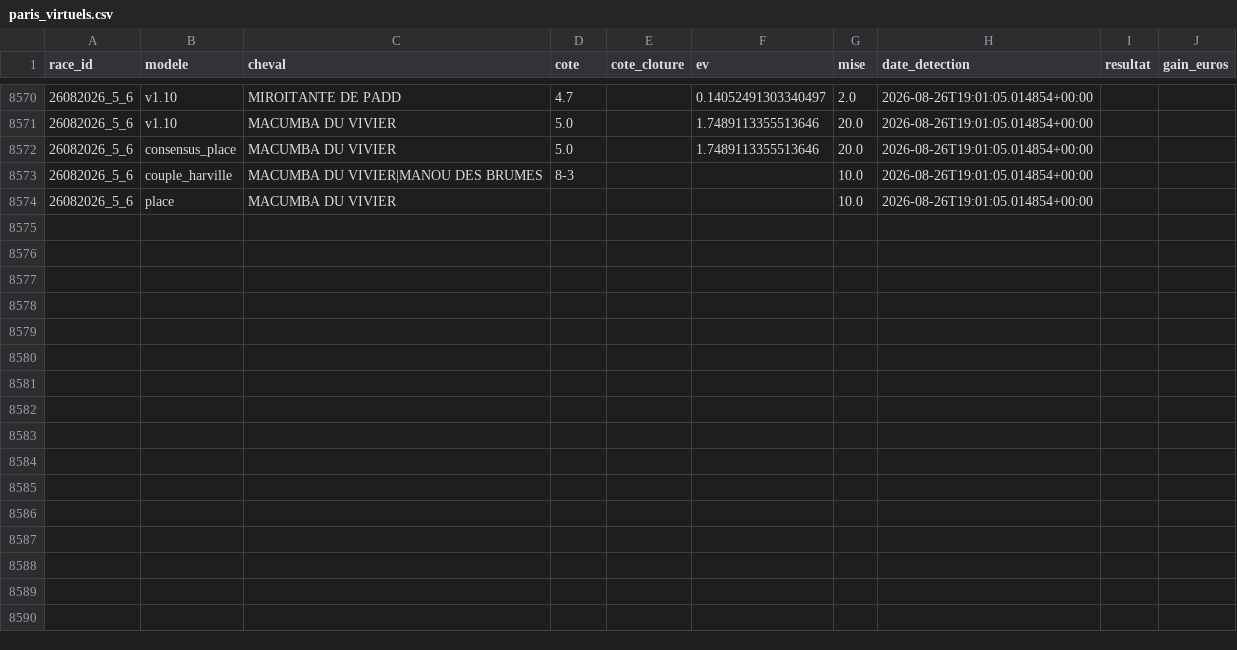
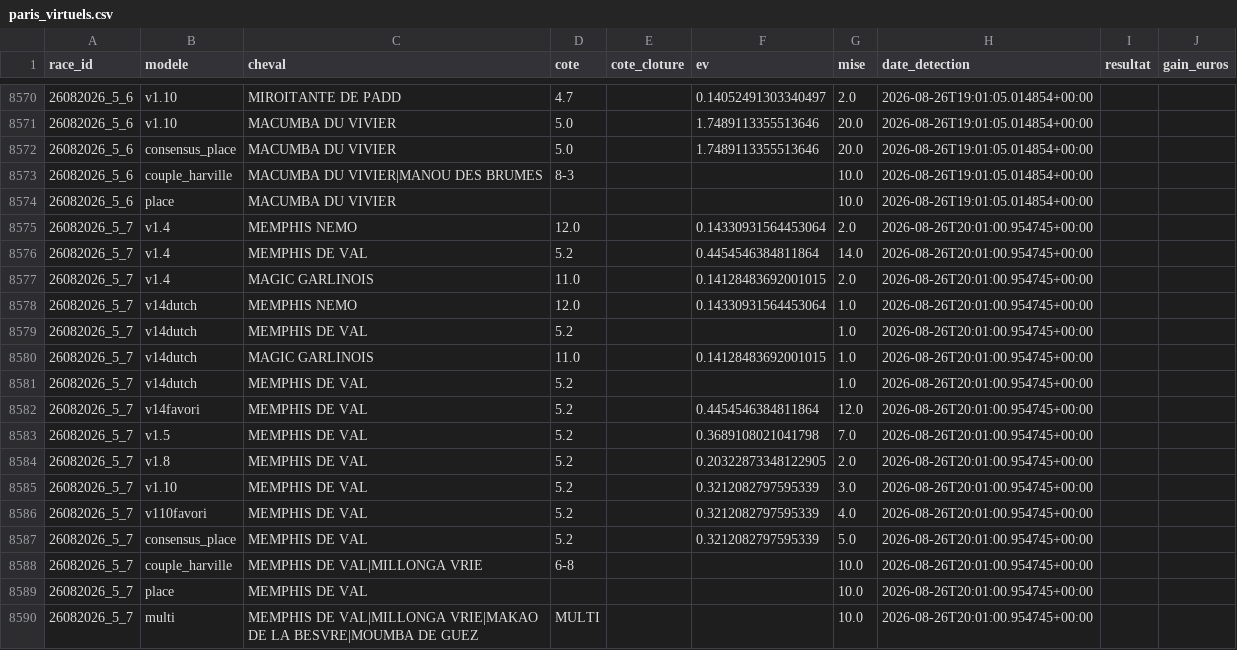
Before and after one commit to Falcon78ux/pmu-paper-trading, a CSV file: paris_virtuels.csv, drawn as a sheet; only a part is shown, gaps mark what is left out; the diff covers the shown part only; the diff names each change by its address in the sheet, - before the commit and + after, or states it on an @@ line.

```diff
--- a/paris_virtuels.csv
+++ b/paris_virtuels.csv
+row 8575: 26082026_5_7 | v1.4 | MEMPHIS NEMO | 12.0 |  | 0.14330931564453064 | 2.0 | 2026-08-26T20:01:00.954745+00:00
+row 8576: 26082026_5_7 | v1.4 | MEMPHIS DE VAL | 5.2 |  | 0.4454546384811864 | 14.0 | 2026-08-26T20:01:00.954745+00:00
+row 8577: 26082026_5_7 | v1.4 | MAGIC GARLINOIS | 11.0 |  | 0.14128483692001015 | 2.0 | 2026-08-26T20:01:00.954745+00:00
+row 8578: 26082026_5_7 | v14dutch | MEMPHIS NEMO | 12.0 |  | 0.14330931564453064 | 1.0 | 2026-08-26T20:01:00.954745+00:00
+row 8579: 26082026_5_7 | v14dutch | MEMPHIS DE VAL | 5.2 |  |  | 1.0 | 2026-08-26T20:01:00.954745+00:00
+row 8580: 26082026_5_7 | v14dutch | MAGIC GARLINOIS | 11.0 |  | 0.14128483692001015 | 1.0 | 2026-08-26T20:01:00.954745+00:00
+row 8581: 26082026_5_7 | v14dutch | MEMPHIS DE VAL | 5.2 |  |  | 1.0 | 2026-08-26T20:01:00.954745+00:00
+row 8582: 26082026_5_7 | v14favori | MEMPHIS DE VAL | 5.2 |  | 0.4454546384811864 | 12.0 | 2026-08-26T20:01:00.954745+00:00
+row 8583: 26082026_5_7 | v1.5 | MEMPHIS DE VAL | 5.2 |  | 0.3689108021041798 | 7.0 | 2026-08-26T20:01:00.954745+00:00
+row 8584: 26082026_5_7 | v1.8 | MEMPHIS DE VAL | 5.2 |  | 0.20322873348122905 | 2.0 | 2026-08-26T20:01:00.954745+00:00
+row 8585: 26082026_5_7 | v1.10 | MEMPHIS DE VAL | 5.2 |  | 0.3212082797595339 | 3.0 | 2026-08-26T20:01:00.954745+00:00
+row 8586: 26082026_5_7 | v110favori | MEMPHIS DE VAL | 5.2 |  | 0.3212082797595339 | 4.0 | 2026-08-26T20:01:00.954745+00:00
+row 8587: 26082026_5_7 | consensus_place | MEMPHIS DE VAL | 5.2 |  | 0.3212082797595339 | 5.0 | 2026-08-26T20:01:00.954745+00:00
+row 8588: 26082026_5_7 | couple_harville | MEMPHIS DE VAL|MILLONGA VRIE | 6-8 |  |  | 10.0 | 2026-08-26T20:01:00.954745+00:00
+row 8589: 26082026_5_7 | place | MEMPHIS DE VAL |  |  |  | 10.0 | 2026-08-26T20:01:00.954745+00:00
+row 8590: 26082026_5_7 | multi | MEMPHIS DE VAL|MILLONGA VRIE|MAKAO DE LA BESVRE|MOUMBA DE GUEZ | MULTI |  |  | 10.0 | 2026-08-26T20:01:00.954745+00:00
```
Also changed, not shown: 56 edited cells elsewhere in this file, diagnostic_couverture.csv, 21 other files.
